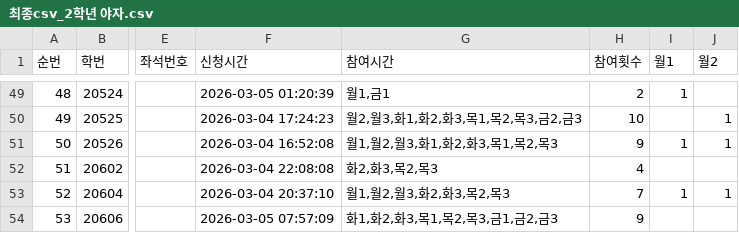
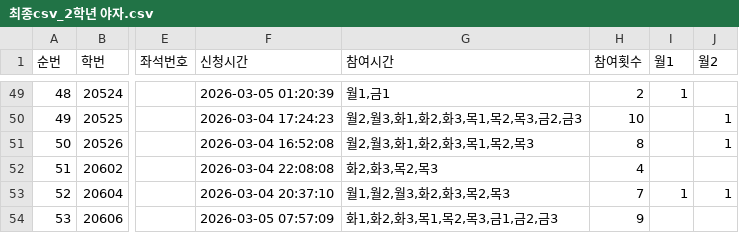
Before and after one commit to swcom-psh/SDHS_2st, a CSV file: 최종csv_2학년 야자.csv, drawn as a sheet; only a part is shown, gaps mark what is left out; the diff names each change by its address in the sheet, - before the commit and + after, or states it on an @@ line.

```diff
--- a/최종csv_2학년 야자.csv
+++ b/최종csv_2학년 야자.csv
-G51 (참여시간): 월1,월2,월3,화1,화2,화3,목1,목2,목3
+G51 (참여시간): 월2,월3,화1,화2,화3,목1,목2,목3
-H51 (참여횟수): 9
+H51 (참여횟수): 8
-I51 (월1): 1
+I51 (월1): (empty)
```
Also changed, not shown: 1 other file.
